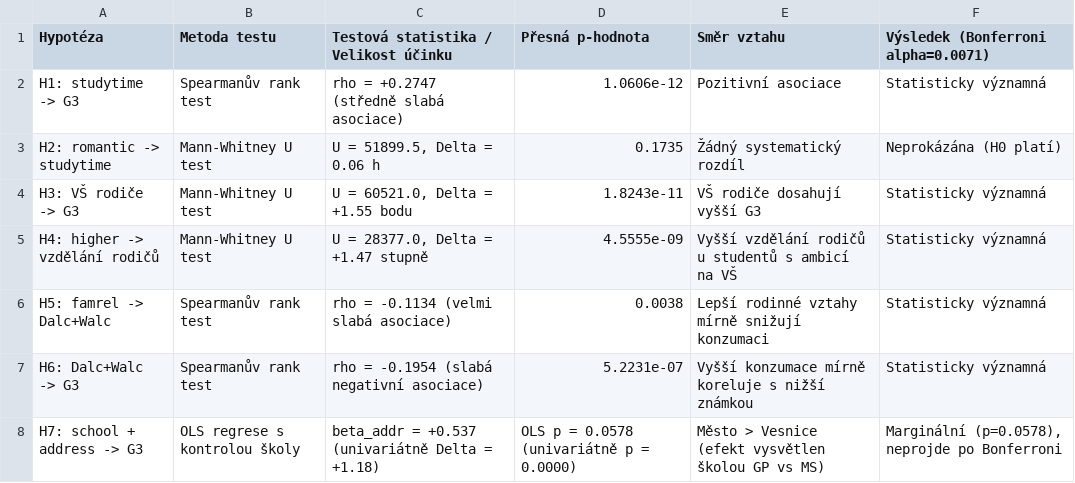
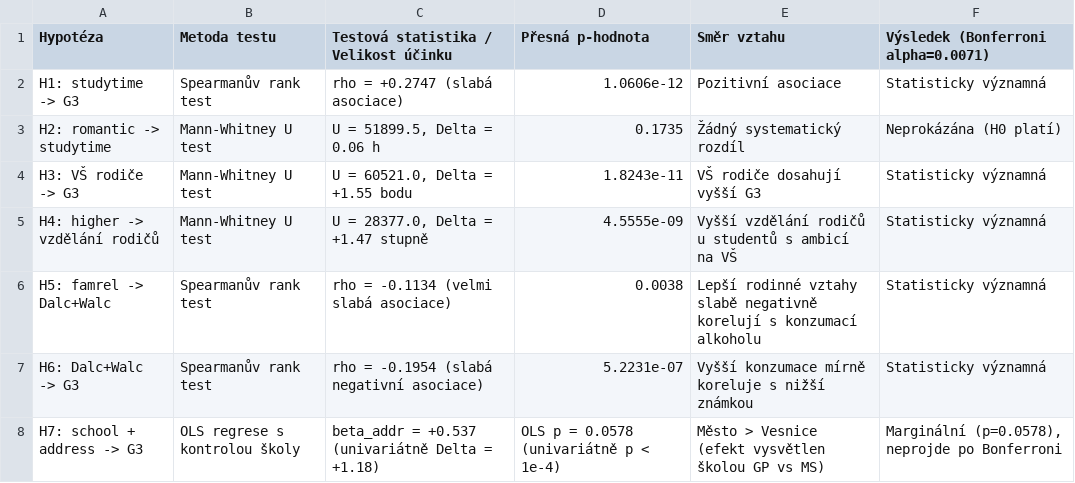
Before and after one commit to klaraseli/VMM-projekt, a CSV file: outputs/tables/hypothesis_tests_validation.csv, drawn as a sheet.

```diff
--- a/outputs/tables/hypothesis_tests_validation.csv
+++ b/outputs/tables/hypothesis_tests_validation.csv
@@ -1,3 +1,3 @@
 Hypotéza,Metoda testu,Testová statistika / Velikost účinku,Přesná p-hodnota,Směr vztahu,Výsledek (Bonferroni alpha=0.0071)
-H1: studytime -> G3,Spearmanův rank test,rho = +0.2747 (středně slabá asociace),1.0606e-12,Pozitivní asociace,Statisticky významná
+H1: studytime -> G3,Spearmanův rank test,rho = +0.2747 (slabá asociace),1.0606e-12,Pozitivní asociace,Statisticky významná
 H2: romantic -> studytime,Mann-Whitney U test,"U = 51899.5, Delta = 0.06 h",0.1735,Žádný systematický rozdíl,Neprokázána (H0 platí)
@@ -5,4 +5,4 @@ H3: VŠ rodiče -> G3,Mann-Whitney U test,"U = 60521.0, Delta = +1.55 bodu",1.82
 H4: higher -> vzdělání rodičů,Mann-Whitney U test,"U = 28377.0, Delta = +1.47 stupně",4.5555e-09,Vyšší vzdělání rodičů u studentů s ambicí na VŠ,Statisticky významná
-H5: famrel -> Dalc+Walc,Spearmanův rank test,rho = -0.1134 (velmi slabá asociace),0.0038,Lepší rodinné vztahy mírně snižují konzumaci,Statisticky významná
+H5: famrel -> Dalc+Walc,Spearmanův rank test,rho = -0.1134 (velmi slabá asociace),0.0038,Lepší rodinné vztahy slabě negativně korelují s konzumací alkoholu,Statisticky významná
 H6: Dalc+Walc -> G3,Spearmanův rank test,rho = -0.1954 (slabá negativní asociace),5.2231e-07,Vyšší konzumace mírně koreluje s nižší známkou,Statisticky významná
-H7: school + address -> G3,OLS regrese s kontrolou školy,beta_addr = +0.537 (univariátně Delta = +1.18),OLS p = 0.0578 (univariátně p = 0.0000),Město > Vesnice (efekt vysvětlen školou GP vs MS),"Marginální (p=0.0578), neprojde po Bonferroni"
+H7: school + address -> G3,OLS regrese s kontrolou školy,beta_addr = +0.537 (univariátně Delta = +1.18),OLS p = 0.0578 (univariátně p < 1e-4),Město > Vesnice (efekt vysvětlen školou GP vs MS),"Marginální (p=0.0578), neprojde po Bonferroni"
```
Also changed, not shown: outputs/tables/classification_benchmark_scenario_A.csv, outputs/tables/classification_benchmark_scenario_B.csv, 17 other files.
